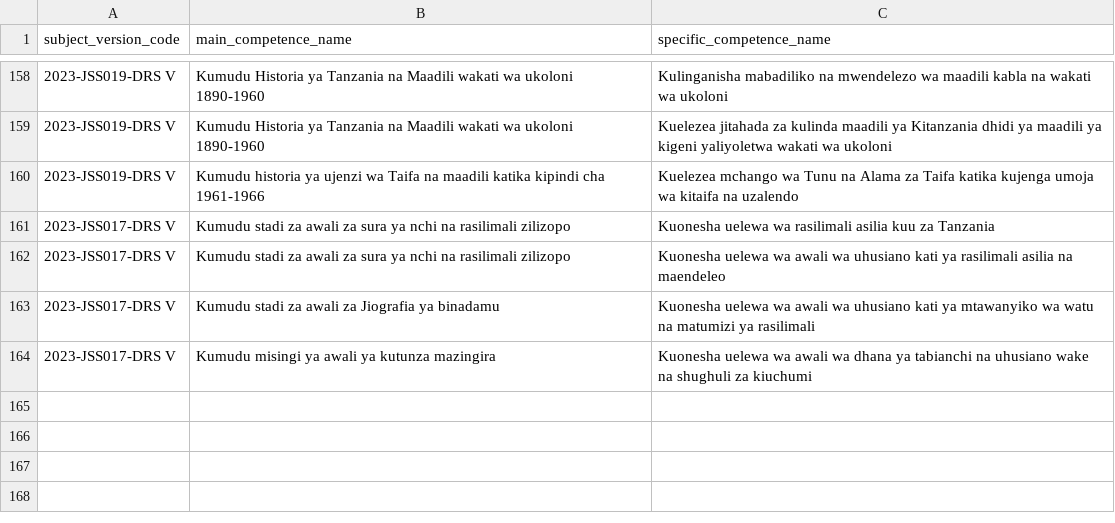
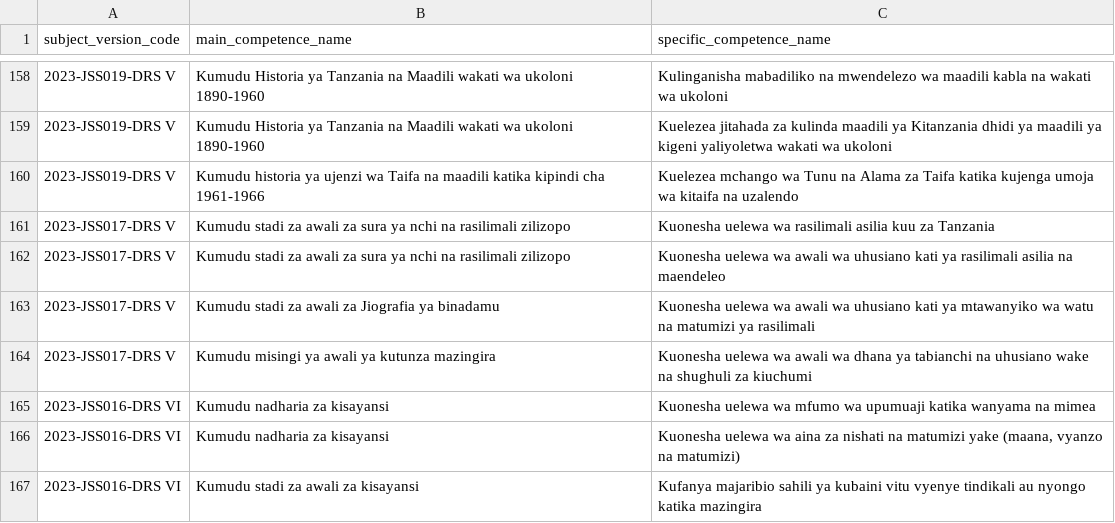
Before and after one commit to Ryobalj/jamiikazini-pro, a CSV file: syllabus/csv/specific_competence.csv, drawn as a sheet; only a part is shown, gaps mark what is left out; the diff names each change by its address in the sheet, - before the commit and + after, or states it on an @@ line.

```diff
--- a/syllabus/csv/specific_competence.csv
+++ b/syllabus/csv/specific_competence.csv
+row 165: 2023-JSS016-DRS VI | Kumudu nadharia za kisayansi | Kuonesha uelewa wa mfumo wa upumuaji katika wanyama na mimea
+row 166: 2023-JSS016-DRS VI | Kumudu nadharia za kisayansi | Kuonesha uelewa wa aina za nishati na matumizi yake (maana, vyanzo na matumizi)
+row 167: 2023-JSS016-DRS VI | Kumudu stadi za awali za kisayansi | Kufanya majaribio sahili ya kubaini vitu vyenye tindikali au nyongo katika mazingira
```
Also changed, not shown: syllabus/csv/learning_activity.csv, syllabus/csv/main_competence.csv, 2 other files.
